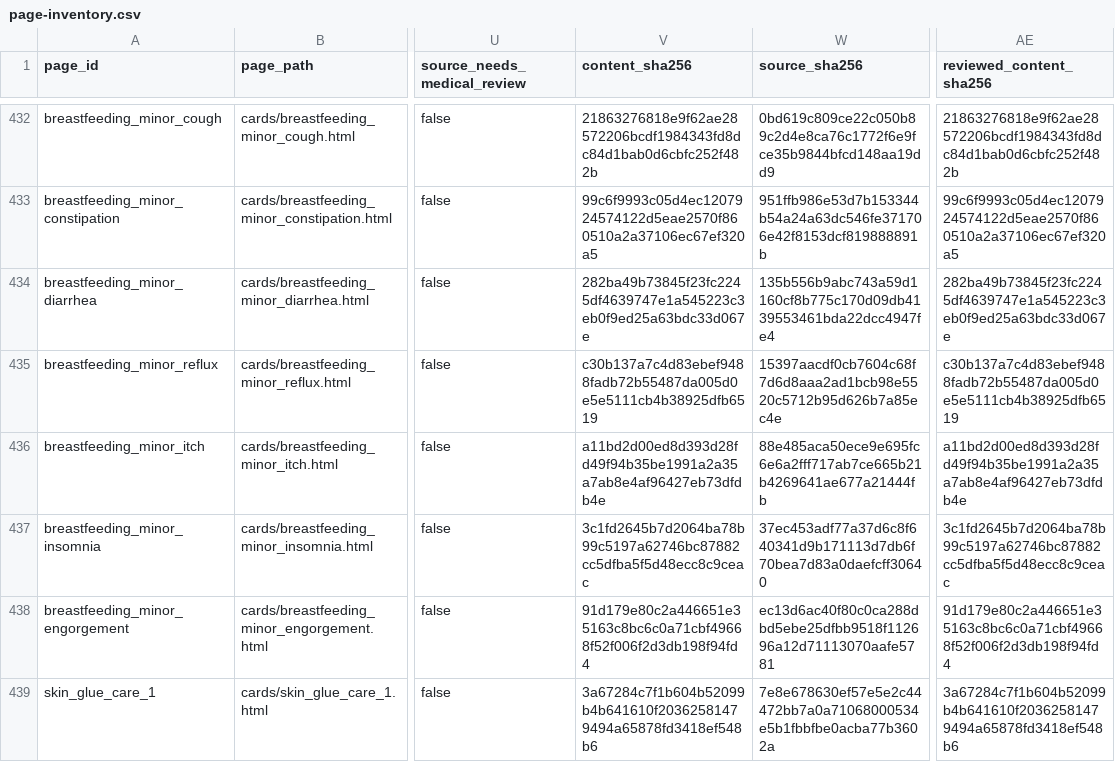
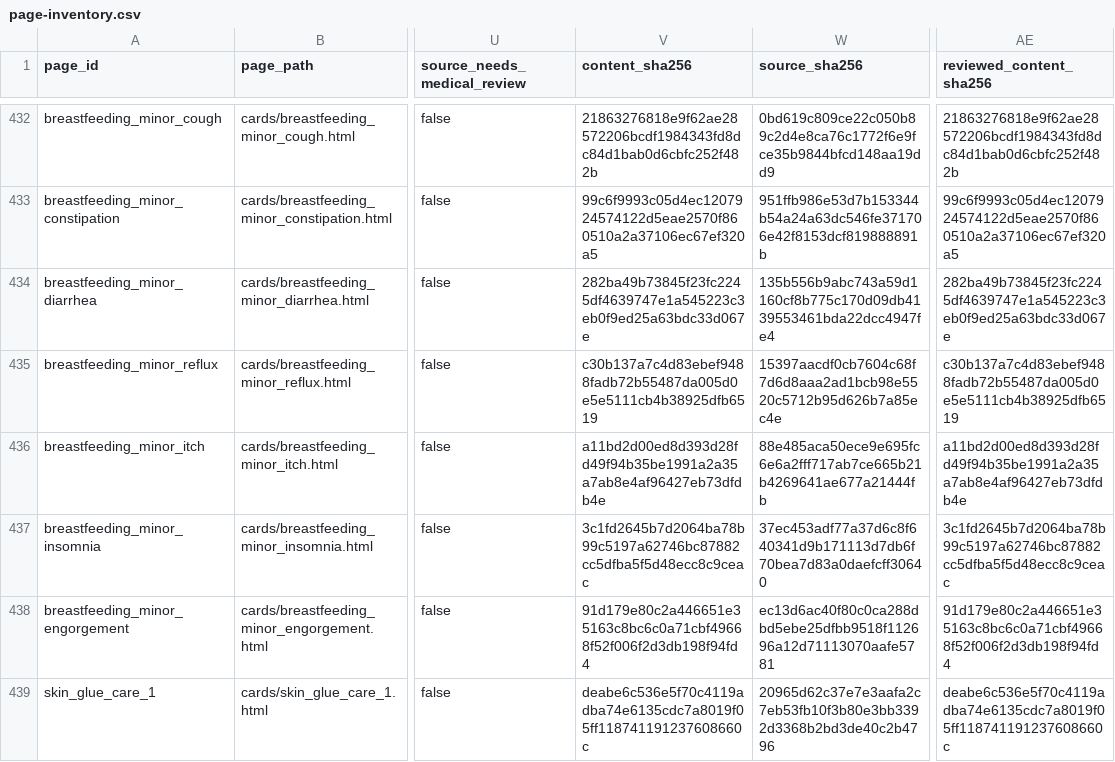
Before and after one commit to liaoweihung/pteduimg, a CSV file: docs/project-management/page-inventory.csv, drawn as a sheet; only a part is shown, gaps mark what is left out; the diff names each change by its address in the sheet, - before the commit and + after, or states it on an @@ line.

```diff
--- a/docs/project-management/page-inventory.csv
+++ b/docs/project-management/page-inventory.csv
-V439 (content_sha256): 3a67284c7f1b604b52099b4b641610f20362581479494a65878fd3418ef548b6
+V439 (content_sha256): deabe6c536e5f70c4119adba74e6135cdc7a8019f05ff118741191237608660c
-W439 (source_sha256): 7e8e678630ef57e5e2c44472bb7a0a71068000534e5b1fbbfbe0acba77b3602a
+W439 (source_sha256): 20965d62c37e7e3aafa2c7eb53fb10f3b80e3bb3392d3368b2bd3de40c2b4796
-AE439 (reviewed_content_sha256): 3a67284c7f1b604b52099b4b641610f20362581479494a65878fd3418ef548b6
+AE439 (reviewed_content_sha256): deabe6c536e5f70c4119adba74e6135cdc7a8019f05ff118741191237608660c
```
Also changed, not shown: docs/project-management/change-requests.csv, 9 other files.
